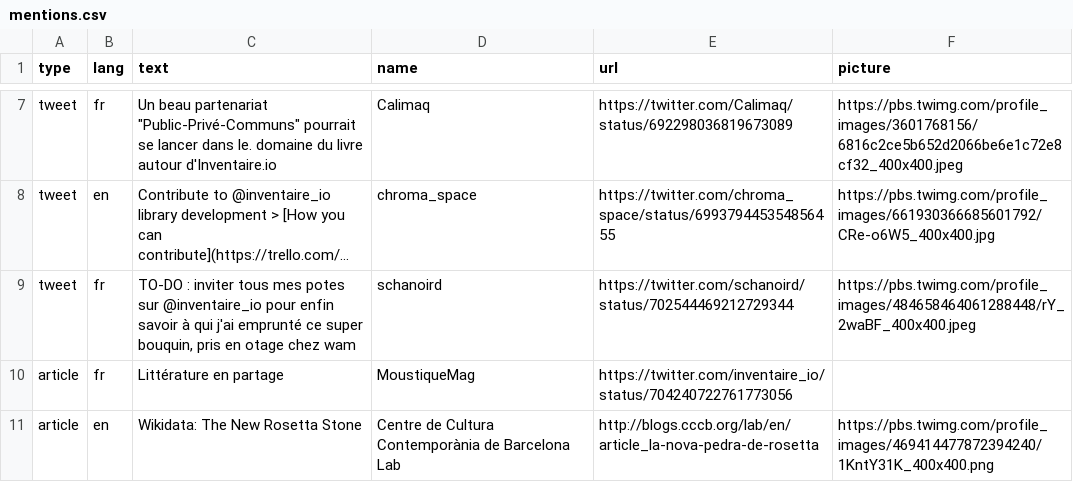
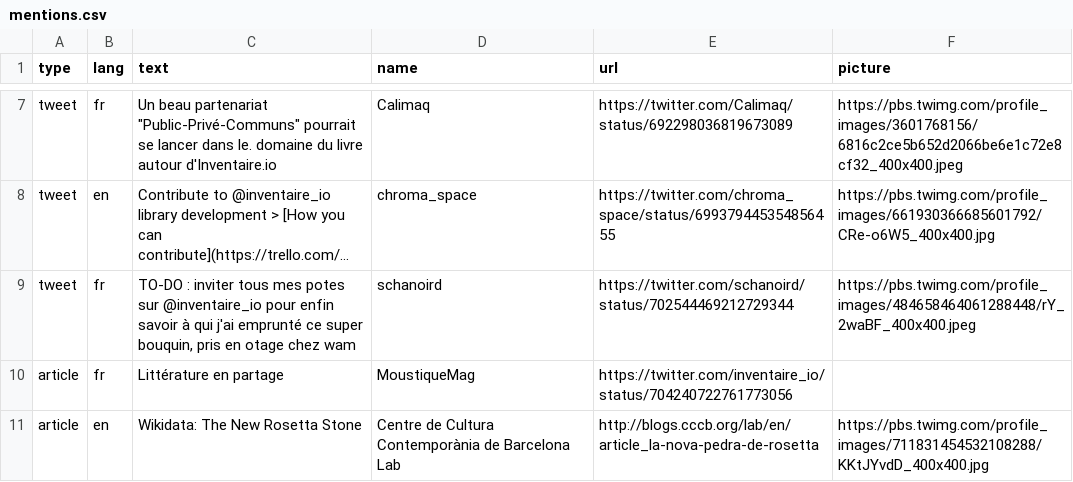
Before and after one commit to inventaire/inventaire-client, a CSV file: scripts/assets/mentions.csv, drawn as a sheet; only a part is shown, gaps mark what is left out; long unchanged cells end in ….

```diff
--- a/scripts/assets/mentions.csv
+++ b/scripts/assets/mentions.csv
@@ -10,2 +10,2 @@ tweet,fr,"TO-DO : inviter tous mes potes sur @inventaire_io pour enfin savoir à
 article,fr,Littérature en partage,MoustiqueMag,https://twitter.com/inventaire_io/status/704240722761773056,
-article,en,Wikidata: The New Rosetta Stone,Centre de Cultura Contemporània de Barcelona Lab,http://blogs.cccb.org/lab/en/article_la-nova-pedra-de-rosetta,https://pbs.twimg.com/profile_images/469414477872394240/1KntY31K_400x400.png
+article,en,Wikidata: The New Rosetta Stone,Centre de Cultura Contemporània de Barcelona Lab,http://blogs.cccb.org/lab/en/article_la-nova-pedra-de-rosetta,https://pbs.twimg.com/profile_images/711831454532108288/KKtJYvdD_400x400.jpg
```
Also changed, not shown: 3 other files.
